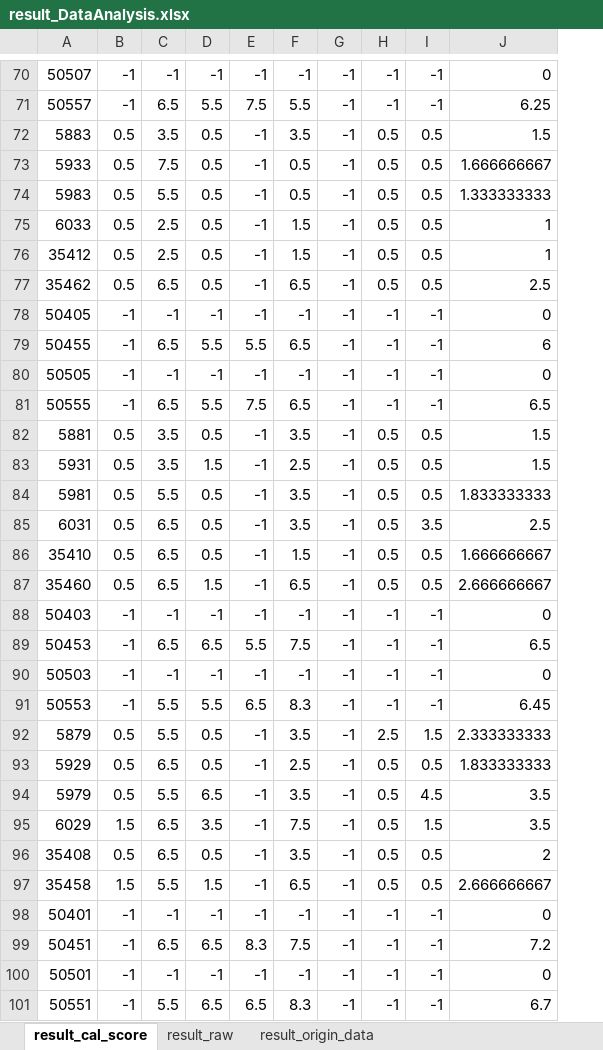
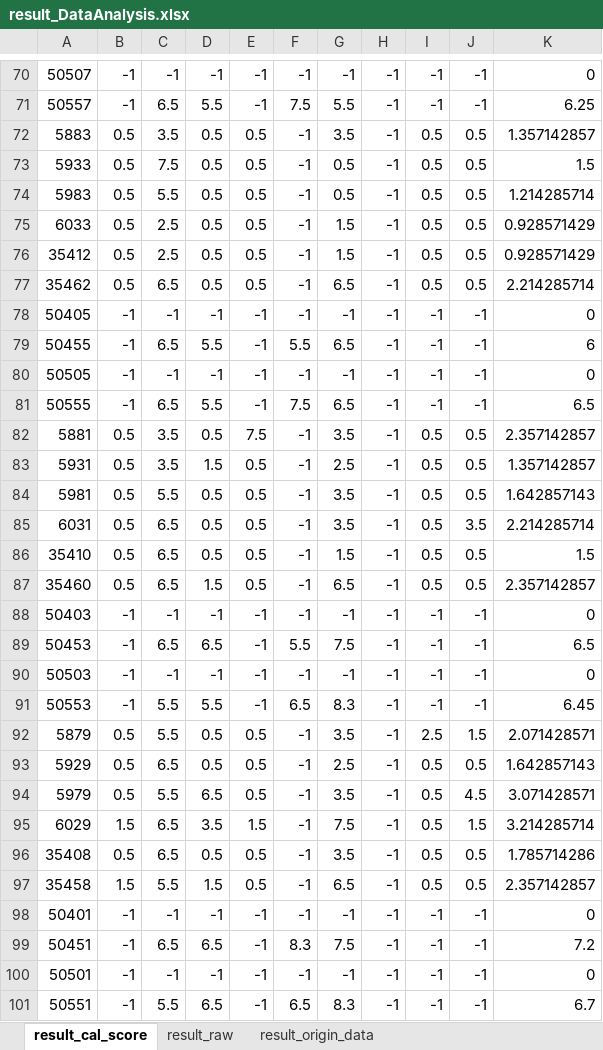
Before and after one commit to hikergoo/hikergoo.github.io, an Excel workbook: assets/data/result_DataAnalysis.xlsx, sheet result_cal_score, drawn as a sheet; only a part is shown, gaps mark what is left out; values as stored, in another font and other column widths than the file's, no borders; addresses are those after the commit; the diff covers the shown part only; the diff names each change by its address in the sheet, - before the commit and + after, or states it on an @@ line.

```diff
--- a/assets/data/result_DataAnalysis.xlsx (sheet result_cal_score)
+++ b/assets/data/result_DataAnalysis.xlsx (sheet result_cal_score)
+column E, rows 70-101: -1 | -1 | 0.5 | 0.5 | 0.5 | 0.5 | 0.5 | 0.5 | -1 | -1 | -1 | -1 | 7.5 | 0.5 | 0.5 | 0.5 | 0.5 | 0.5 | -1 | -1 | -1 | -1 | 0.5 | 0.5 | 0.5 | 1.5 | 0.5 | 0.5 | -1 | -1 | -1 | -1
-K72: 1.5
+K72: 1.357142857
-K73: 1.666666667
+K73: 1.5
-K74: 1.333333333
+K74: 1.214285714
-K75:K76: 1
+K75:K76: 0.928571429
-K77: 2.5
+K77: 2.214285714
-K82: 1.5
+K82: 2.357142857
-K83: 1.5
+K83: 1.357142857
-K84: 1.833333333
+K84: 1.642857143
-K85: 2.5
+K85: 2.214285714
-K86: 1.666666667
+K86: 1.5
-K87: 2.666666667
+K87: 2.357142857
-K92: 2.333333333
+K92: 2.071428571
-K93: 1.833333333
+K93: 1.642857143
-K94: 3.5
+K94: 3.071428571
-K95: 3.5
+K95: 3.214285714
-K96: 2
+K96: 1.785714286
-K97: 2.666666667
+K97: 2.357142857
```
Also changed, not shown: 52 edited cells elsewhere in this sheet, sheet result_origin_data, sheet result_raw, 2 other files.
